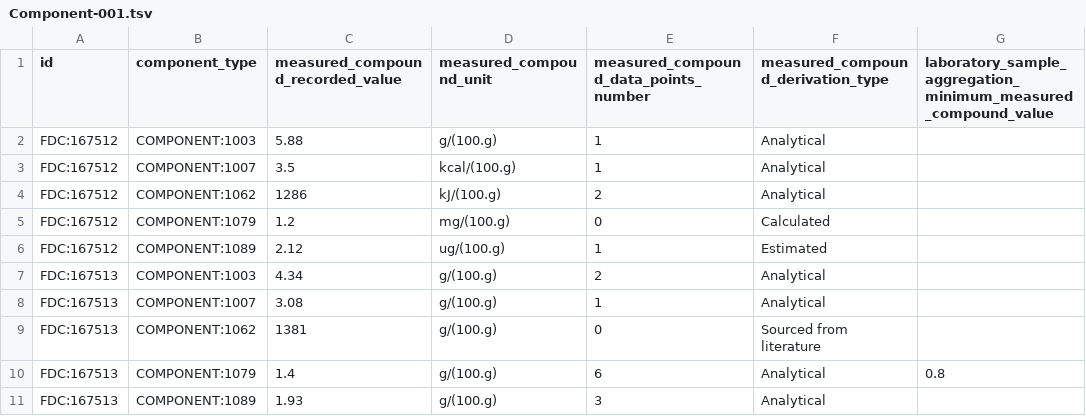
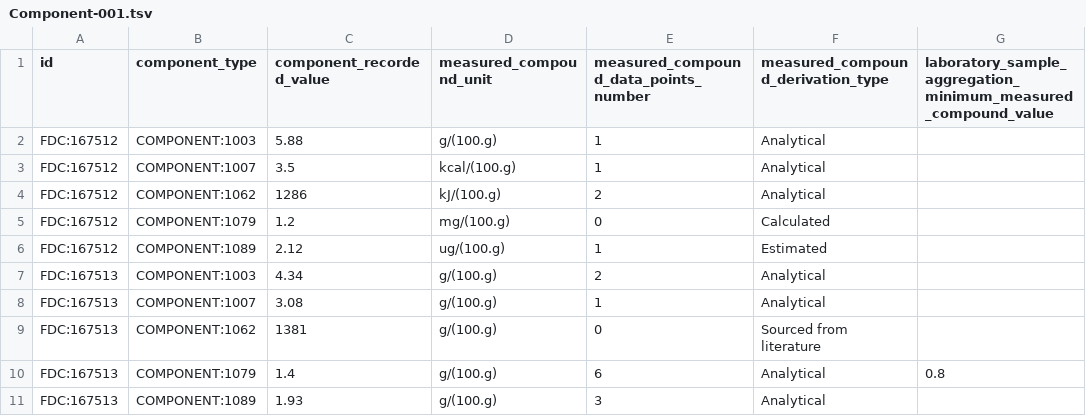
Before and after one commit to kaiiam/mifc, a TSV file: data_validation/test_data/Component-001.tsv, drawn as a sheet; only a part is shown; the diff names each change by its address in the sheet, - before the commit and + after, or states it on an @@ line.

Commit message:
Rename `measured_compound_recorded_value` to `component_recorded_value`

```diff
--- a/data_validation/test_data/Component-001.tsv
+++ b/data_validation/test_data/Component-001.tsv
-C1: measured_compound_recorded_value
+C1: component_recorded_value
```
Also changed, not shown: data_validation/test_data/Component-002.tsv, data_validation/test_data/Component-003.tsv, 1 other file.
